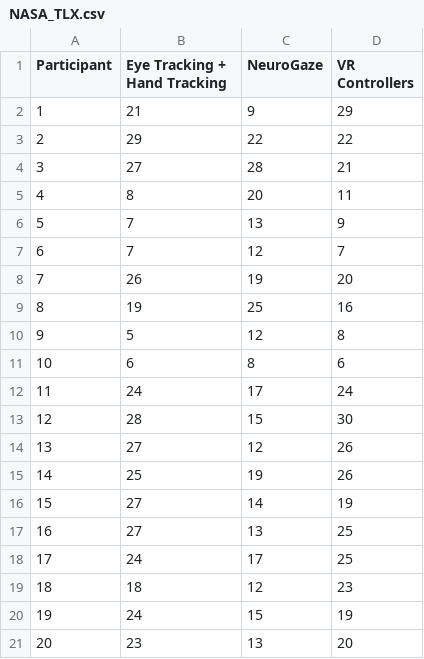
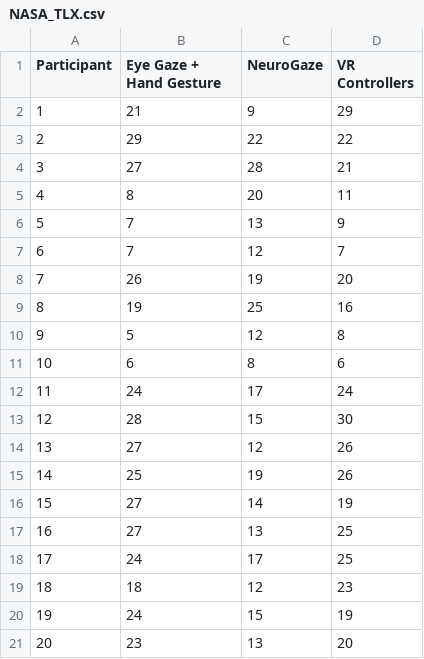
Before and after one commit to Wanyea/NeuroGaze, a CSV file: Data Analysis/New Evaluation/NASA_TLX.csv, drawn as a sheet.

```diff
--- a/Data Analysis/New Evaluation/NASA_TLX.csv
+++ b/Data Analysis/New Evaluation/NASA_TLX.csv
@@ -1,2 +1,2 @@
-Participant,Eye Tracking + Hand Tracking,NeuroGaze,VR Controllers
+Participant,Eye Gaze + Hand Gesture,NeuroGaze,VR Controllers
 1,21,9,29
```
Also changed, not shown: Data Analysis/New Evaluation/Complete_NASA_TLX.csv, Data Analysis/New Evaluation/aggregated_tlx.csv, 11 other files.
